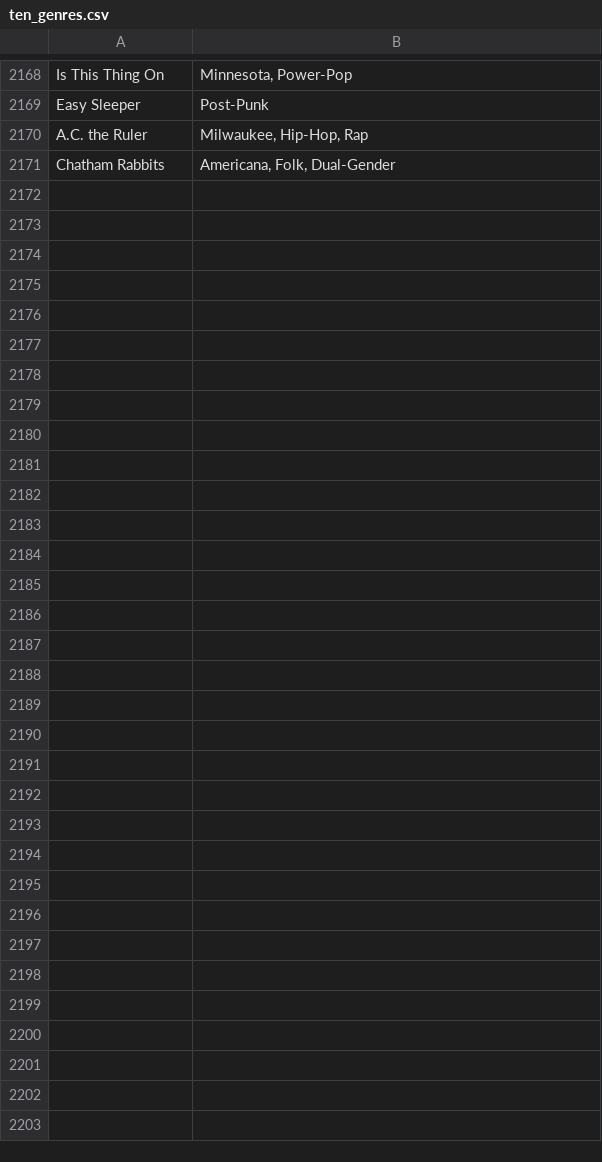
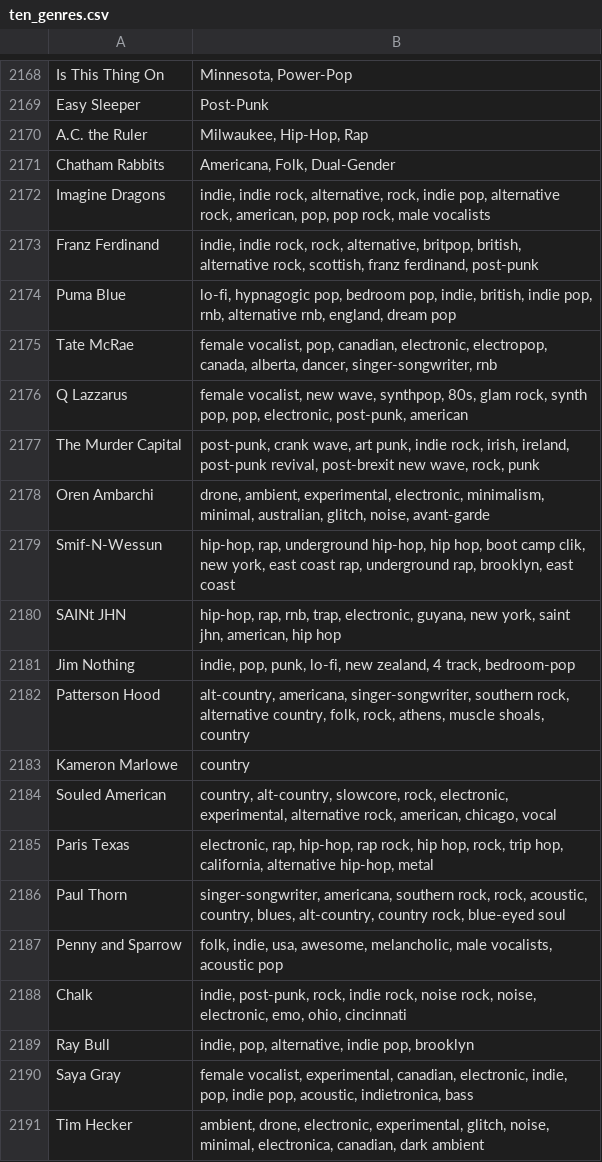
Before and after one commit to MikeStrusz/Music_Taste_Machine_Learning_Model, a CSV file: data/ten_genres.csv, drawn as a sheet; only a part is shown, gaps mark what is left out; the diff covers the shown part only; the diff names each change by its address in the sheet, - before the commit and + after, or states it on an @@ line.

```diff
--- a/data/ten_genres.csv
+++ b/data/ten_genres.csv
+row 2172: Imagine Dragons | indie, indie rock, alternative, rock, indie pop, alternative rock, american, pop, pop rock, male vocalists
+row 2173: Franz Ferdinand | indie, indie rock, rock, alternative, britpop, british, alternative rock, scottish, franz ferdinand, post-punk
+row 2174: Puma Blue | lo-fi, hypnagogic pop, bedroom pop, indie, british, indie pop, rnb, alternative rnb, england, dream pop
+row 2175: Tate McRae | female vocalist, pop, canadian, electronic, electropop, canada, alberta, dancer, singer-songwriter, rnb
+row 2176: Q Lazzarus | female vocalist, new wave, synthpop, 80s, glam rock, synth pop, pop, electronic, post-punk, american
+row 2177: The Murder Capital | post-punk, crank wave, art punk, indie rock, irish, ireland, post-punk revival, post-brexit new wave, rock, punk
+row 2178: Oren Ambarchi | drone, ambient, experimental, electronic, minimalism, minimal, australian, glitch, noise, avant-garde
+row 2179: Smif-N-Wessun | hip-hop, rap, underground hip-hop, hip hop, boot camp clik, new york, east coast rap, underground rap, brooklyn, east coast
+row 2180: SAINt JHN | hip-hop, rap, rnb, trap, electronic, guyana, new york, saint jhn, american, hip hop
+row 2181: Jim Nothing | indie, pop, punk, lo-fi, new zealand, 4 track, bedroom-pop
+row 2182: Patterson Hood | alt-country, americana, singer-songwriter, southern rock, alternative country, folk, rock, athens, muscle shoals, country
+row 2183: Kameron Marlowe | country
+row 2184: Souled American | country, alt-country, slowcore, rock, electronic, experimental, alternative rock, american, chicago, vocal
+row 2185: Paris Texas | electronic, rap, hip-hop, rap rock, hip hop, rock, trip hop, california, alternative hip-hop, metal
+row 2186: Paul Thorn | singer-songwriter, americana, southern rock, rock, acoustic, country, blues, alt-country, country rock, blue-eyed soul
+row 2187: Penny and Sparrow | folk, indie, usa, awesome, melancholic, male vocalists, acoustic pop
+row 2188: Chalk | indie, post-punk, rock, indie rock, noise rock, noise, electronic, emo, ohio, cincinnati
+row 2189: Ray Bull | indie, pop, alternative, indie pop, brooklyn
+row 2190: Saya Gray | female vocalist, experimental, canadian, electronic, indie, pop, indie pop, acoustic, indietronica, bass
+row 2191: Tim Hecker | ambient, drone, electronic, experimental, glitch, noise, minimal, electronica, canadian, dark ambient
```
Also changed, not shown: 25 added rows elsewhere in this file, data/df_nmf_later.csv, data/did_not_like.csv, 20 other files.
